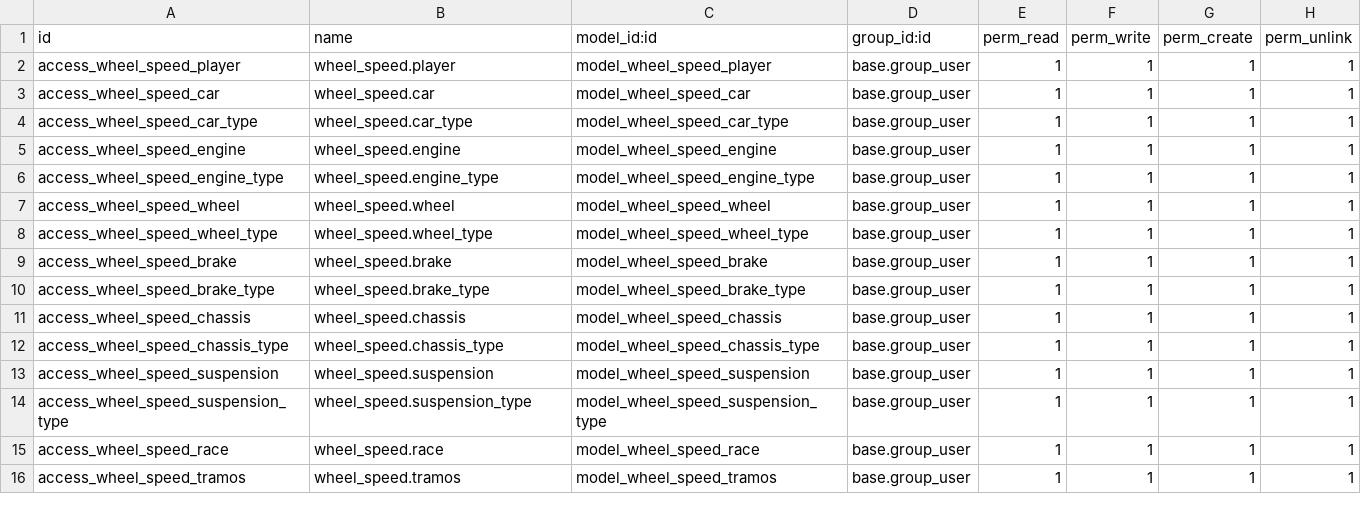
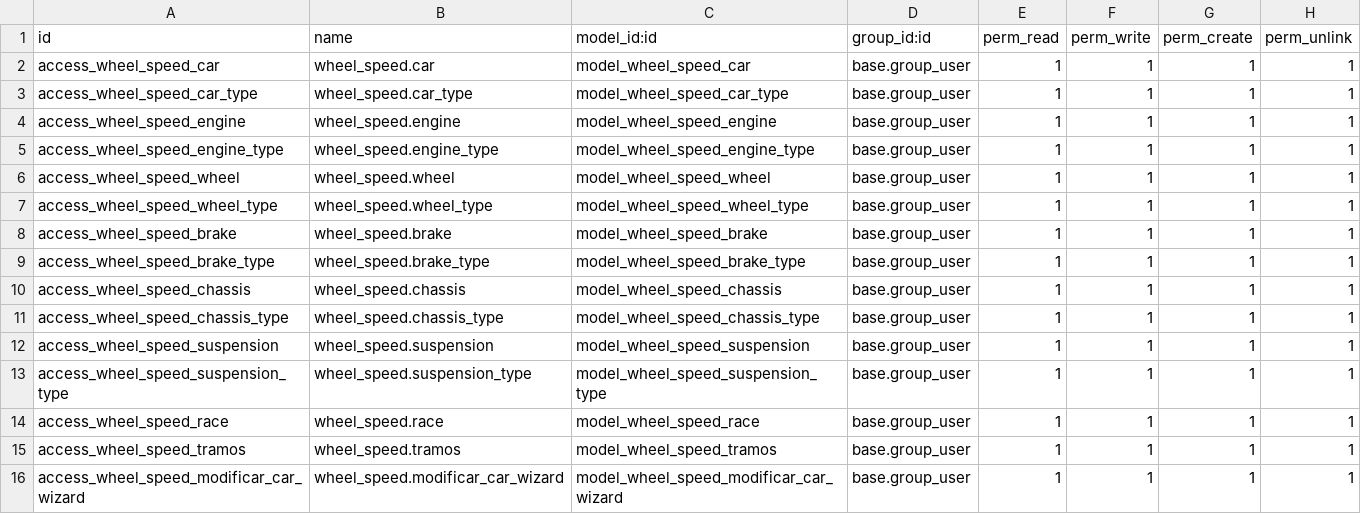
Before and after one commit to Pepe-Vidal/modules, a CSV file: wheel_speed/security/ir.model.access.csv, drawn as a sheet; removed rows and columns are numbered as before the commit, all else as after; the diff names each change by its address in the sheet, - before the commit and + after, or states it on an @@ line.

Commit message:
wizards y herencia de re.partner

```diff
--- a/wheel_speed/security/ir.model.access.csv
+++ b/wheel_speed/security/ir.model.access.csv
-row 2: access_wheel_speed_player | wheel_speed.player | model_wheel_speed_player | base.group_user | 1 | 1 | 1 | 1
+row 16: access_wheel_speed_modificar_car_wizard | wheel_speed.modificar_car_wizard | model_wheel_speed_modificar_car_wizard | base.group_user | 1 | 1 | 1 | 1
```
Also changed, not shown: 5 other files.
